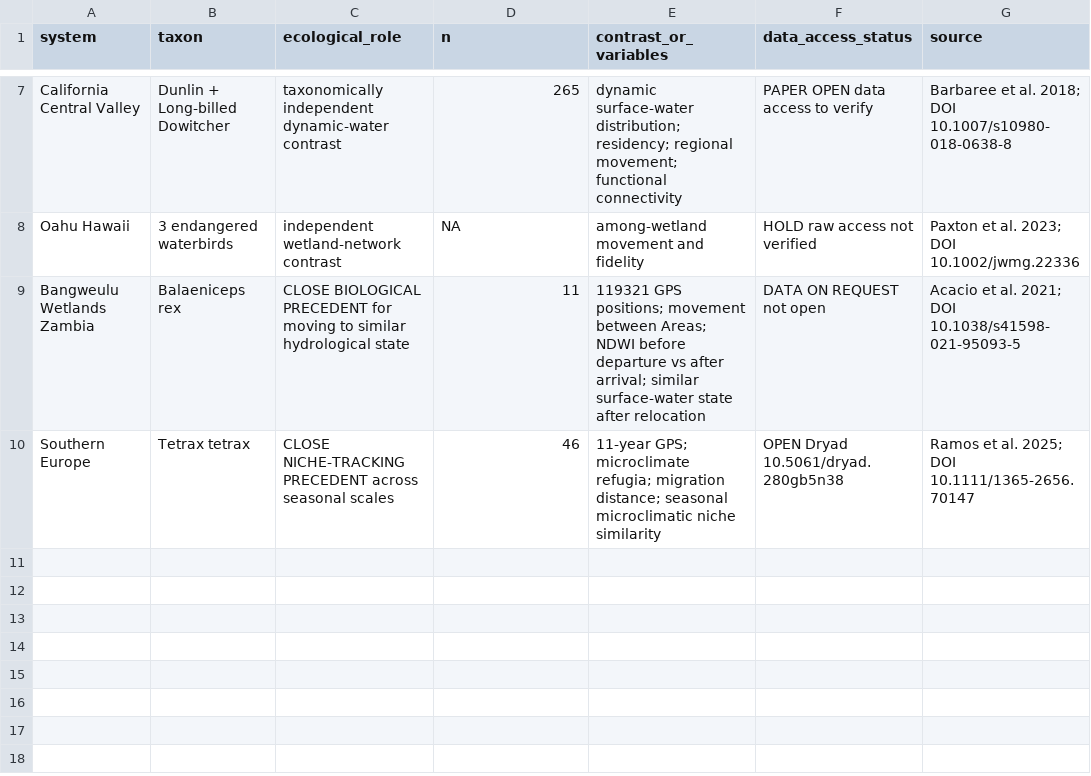
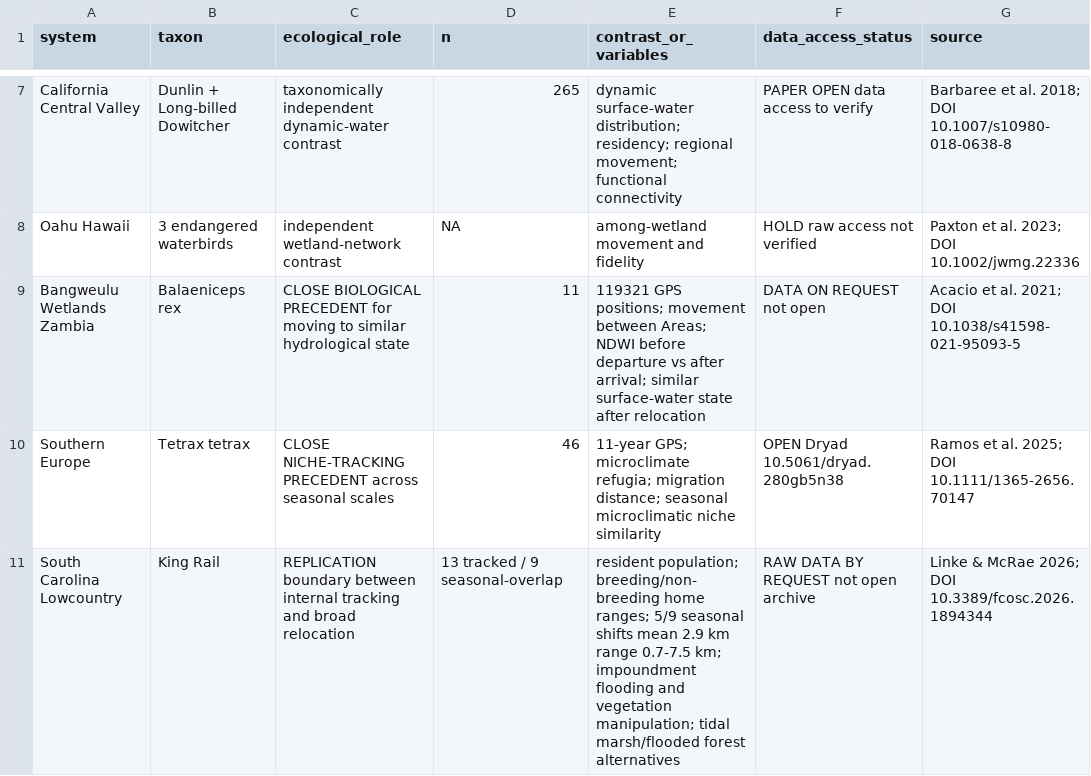
Before and after one commit to zuizui0223/louis, a CSV file: analysis/candidate_independent_systems.csv, drawn as a sheet; only a part is shown, gaps mark what is left out; the diff names each change by its address in the sheet, - before the commit and + after, or states it on an @@ line.

Commit message:
Add South Carolina King Rail relocation boundary system

```diff
--- a/analysis/candidate_independent_systems.csv
+++ b/analysis/candidate_independent_systems.csv
+row 11: South Carolina Lowcountry | King Rail | REPLICATION boundary between internal tracking and broad relocation | 13 tracked / 9 seasonal-overlap | resident population; breeding/non-breeding home ranges; 5/9 seasonal shifts mean 2.9 km range 0.7-7.5 km; impoundment flooding and vegetation manipulation; tidal marsh/flooded forest alternatives | RAW DATA BY REQUEST not open archive | Linke & McRae 2026; DOI 10.3389/fcosc.2026.1894344
```
